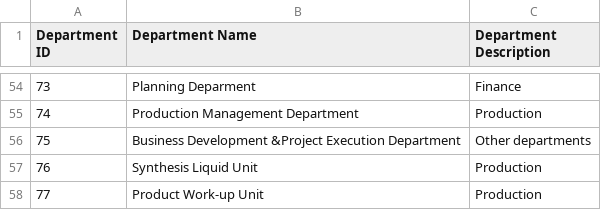
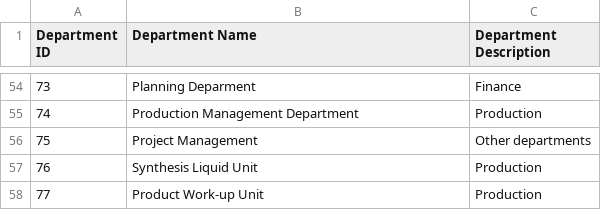
Before and after one commit to isTeamoor/mData, a CSV file: app/database/csv/ccc_wo_departments.csv, drawn as a sheet; only a part is shown, gaps mark what is left out.

```diff
--- a/app/database/csv/ccc_wo_departments.csv
+++ b/app/database/csv/ccc_wo_departments.csv
@@ -55,3 +55,3 @@
 74,Production Management Department,Production
-75,Business Development &Project Execution Department,Other departments
+75,Project Management,Other departments
 76,Synthesis Liquid Unit,Production
```
Also changed, not shown: app/database/csv/ccc_cm_accountCodes.csv, app/database/csv/ccc_cm_contactID.csv, 21 other files.
